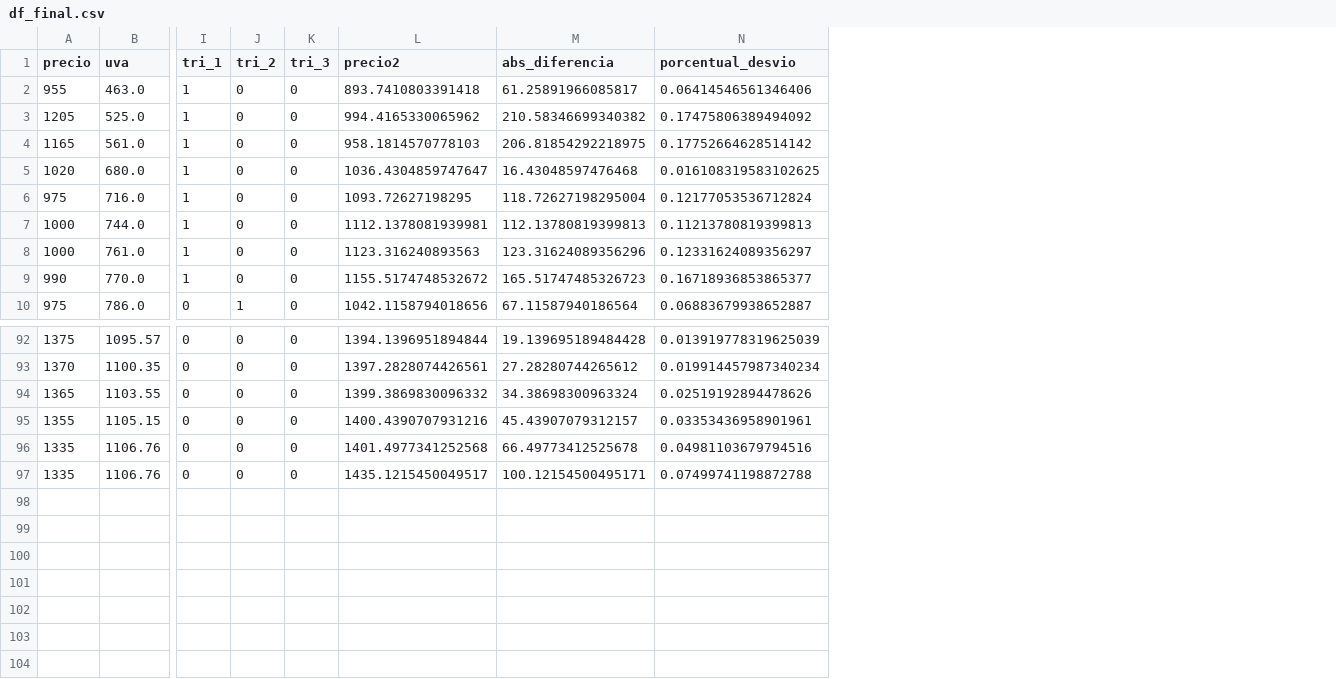
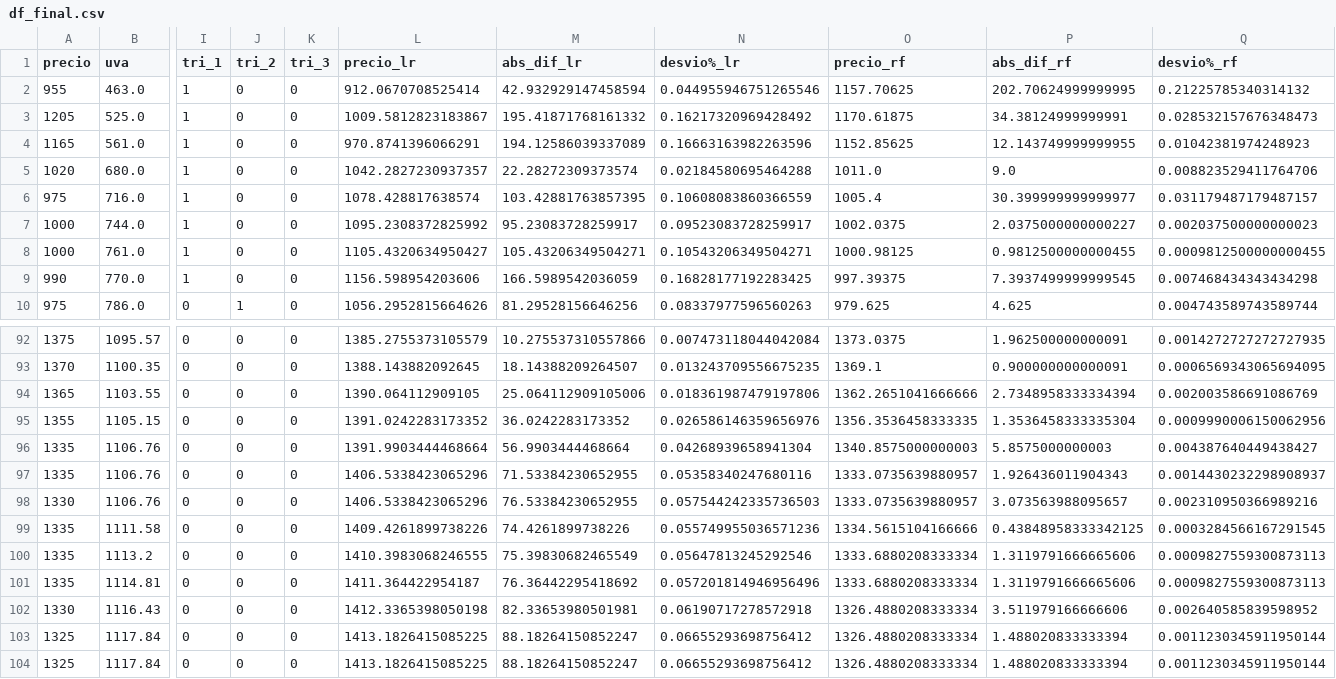
Before and after one commit to mcasber/machine_lineal, a CSV file: files/df_final.csv, drawn as a sheet; only a part is shown, gaps mark what is left out; removed rows and columns are numbered as before the commit, all else as after; rows hold the shown columns only; the diff names each change by its address in the sheet, - before the commit and + after, or states it on an @@ line.

```diff
--- a/files/df_final.csv
+++ b/files/df_final.csv
-column L (precio2), rows 2-10: 893.7410803391418 | 994.4165330065962 | 958.1814570778103 | 1036.4304859747647 | 1093.72627198295 | 1112.1378081939981 | 1123.316240893563 | 1155.5174748532672 | 1042.1158794018656; rows 92-97: 1394.1396951894844 | 1397.2828074426561 | 1399.3869830096332 | 1400.4390707931216 | 1401.4977341252568 | 1435.1215450049517
-column M (abs_diferencia), rows 2-10: 61.25891966085817 | 210.58346699340382 | 206.81854292218975 | 16.43048597476468 | 118.72627198295004 | 112.13780819399813 | 123.31624089356296 | 165.51747485326723 | 67.11587940186564; rows 92-97: 19.139695189484428 | 27.28280744265612 | 34.38698300963324 | 45.43907079312157 | 66.49773412525678 | 100.12154500495171
-column N (porcentual_desvio), rows 2-10: 0.06414546561346406 | 0.17475806389494092 | 0.17752664628514142 | 0.016108319583102625 | 0.12177053536712824 | 0.11213780819399813 | 0.12331624089356297 | 0.16718936853865377 | 0.06883679938652887; rows 92-97: 0.013919778319625039 | 0.019914457987340234 | 0.02519192894478626 | 0.03353436958901961 | 0.04981103679794516 | 0.07499741198872788
+column L (precio_lr), rows 2-10: 912.0670708525414 | 1009.5812823183867 | 970.8741396066291 | 1042.2827230937357 | 1078.428817638574 | 1095.2308372825992 | 1105.4320634950427 | 1156.598954203606 | 1056.2952815664626; rows 92-97: 1385.2755373105579 | 1388.143882092645 | 1390.064112909105 | 1391.0242283173352 | 1391.9903444468664 | 1406.5338423065296
+column M (abs_dif_lr), rows 2-10: 42.932929147458594 | 195.41871768161332 | 194.12586039337089 | 22.28272309373574 | 103.42881763857395 | 95.23083728259917 | 105.43206349504271 | 166.5989542036059 | 81.29528156646256; rows 92-97: 10.275537310557866 | 18.14388209264507 | 25.064112909105006 | 36.0242283173352 | 56.9903444468664 | 71.53384230652955
+column N (desvio%_lr), rows 2-10: 0.044955946751265546 | 0.16217320969428492 | 0.16663163982263596 | 0.02184580695464288 | 0.10608083860366559 | 0.09523083728259917 | 0.10543206349504271 | 0.16828177192283425 | 0.08337977596560263; rows 92-97: 0.007473118044042084 | 0.013243709556675235 | 0.018361987479197806 | 0.026586146359656976 | 0.04268939658941304 | 0.05358340247680116
+column O (precio_rf), rows 2-10: 1157.70625 | 1170.61875 | 1152.85625 | 1011.0 | 1005.4 | 1002.0375 | 1000.98125 | 997.39375 | 979.625; rows 92-97: 1373.0375 | 1369.1 | 1362.2651041666666 | 1356.3536458333335 | 1340.8575000000003 | 1333.0735639880957
+column P (abs_dif_rf), rows 2-10: 202.70624999999995 | 34.38124999999991 | 12.143749999999955 | 9.0 | 30.399999999999977 | 2.0375000000000227 | 0.9812500000000455 | 7.3937499999999545 | 4.625; rows 92-97: 1.962500000000091 | 0.900000000000091 | 2.7348958333334394 | 1.3536458333335304 | 5.8575000000003 | 1.926436011904343
+column Q (desvio%_rf), rows 2-10: 0.21225785340314132 | 0.028532157676348473 | 0.01042381974248923 | 0.008823529411764706 | 0.031179487179487157 | 0.002037500000000023 | 0.0009812500000000455 | 0.007468434343434298 | 0.004743589743589744; rows 92-97: 0.0014272727272727935 | 0.0006569343065694095 | 0.002003586691086769 | 0.0009990006150062956 | 0.004387640449438427 | 0.0014430232298908937
+row 98: 1330 | 1106.76 | 0 | 0 | 0 | 1406.5338423065296 | 76.53384230652955 | 0.057544242335736503 | 1333.0735639880957 | 3.073563988095657 | 0.002310950366989216
+row 99: 1335 | 1111.58 | 0 | 0 | 0 | 1409.4261899738226 | 74.4261899738226 | 0.055749955036571236 | 1334.5615104166666 | 0.43848958333342125 | 0.0003284566167291545
+row 100: 1335 | 1113.2 | 0 | 0 | 0 | 1410.3983068246555 | 75.39830682465549 | 0.05647813245292546 | 1333.6880208333334 | 1.3119791666665606 | 0.0009827559300873113
+row 101: 1335 | 1114.81 | 0 | 0 | 0 | 1411.364422954187 | 76.36442295418692 | 0.057201814946956496 | 1333.6880208333334 | 1.3119791666665606 | 0.0009827559300873113
+row 102: 1330 | 1116.43 | 0 | 0 | 0 | 1412.3365398050198 | 82.33653980501981 | 0.06190717278572918 | 1326.4880208333334 | 3.511979166666606 | 0.002640585839598952
+row 103: 1325 | 1117.84 | 0 | 0 | 0 | 1413.1826415085225 | 88.18264150852247 | 0.06655293698756412 | 1326.4880208333334 | 1.488020833333394 | 0.0011230345911950144
+row 104: 1325 | 1117.84 | 0 | 0 | 0 | 1413.1826415085225 | 88.18264150852247 | 0.06655293698756412 | 1326.4880208333334 | 1.488020833333394 | 0.0011230345911950144
```
Also changed, not shown: files/datos.csv, files/df_consolidado.csv, 6 other files.
